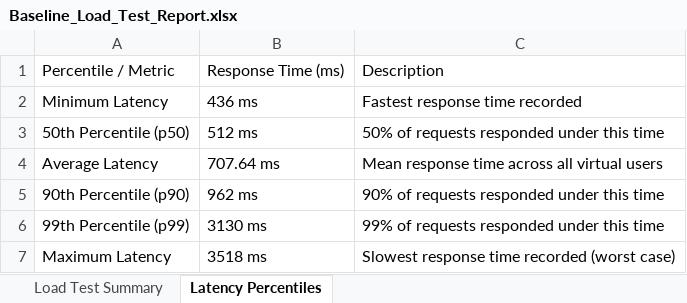
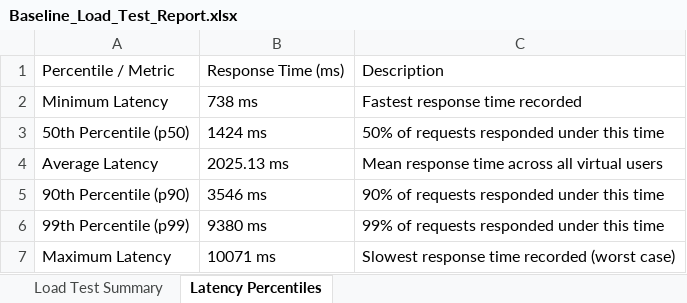
Before and after one commit to Sai1711-k/smart_grocery_ai, an Excel workbook: load-tests/Baseline_Load_Test_Report.xlsx, sheet Latency Percentiles, drawn as a sheet; values as stored, in another font and other column widths than the file's, no borders; the diff names each change by its address in the sheet, - before the commit and + after, or states it on an @@ line.

```diff
--- a/load-tests/Baseline_Load_Test_Report.xlsx (sheet Latency Percentiles)
+++ b/load-tests/Baseline_Load_Test_Report.xlsx (sheet Latency Percentiles)
-B2: 436 ms
+B2: 738 ms
-B3: 512 ms
+B3: 1424 ms
-B4: 707.64 ms
+B4: 2025.13 ms
-B5: 962 ms
+B5: 3546 ms
-B6: 3130 ms
+B6: 9380 ms
-B7: 3518 ms
+B7: 10071 ms
```
Also changed, not shown: sheet Load Test Summary, appium-tests/Appium_E2E_Test_Report.xlsx, selenium-tests/Selenium_E2E_Test_Report.xlsx, 3 other files.
